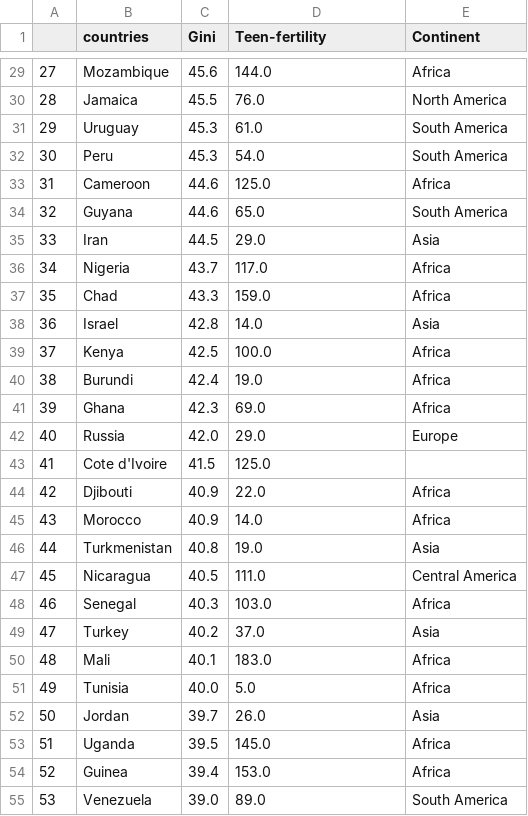
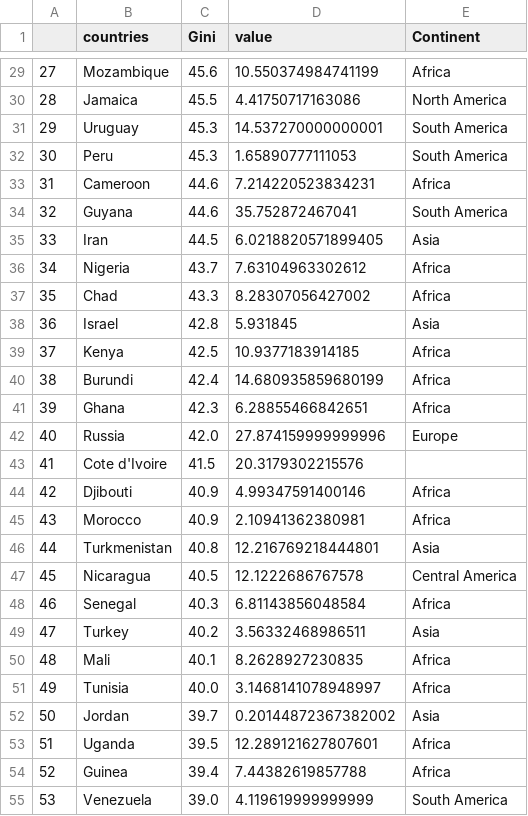
Before and after one commit to MahzadK/dataviz, a CSV file: scatter/suicide indicator age adjusted -05 extrapolated UL 2020100818b.csv, drawn as a sheet; only a part is shown, gaps mark what is left out; the diff covers the shown part only; the diff names each change by its address in the sheet, - before the commit and + after, or states it on an @@ line.

```diff
--- a/scatter/suicide indicator age adjusted -05 extrapolated UL 2020100818b.csv
+++ b/scatter/suicide indicator age adjusted -05 extrapolated UL 2020100818b.csv
-D1: Teen-fertility
+D1: value
-D29 (value): 144.0
+D29 (value): 10.550374984741199
-D30 (value): 76.0
+D30 (value): 4.41750717163086
-D31 (value): 61.0
+D31 (value): 14.537270000000001
-D32 (value): 54.0
+D32 (value): 1.65890777111053
-D33 (value): 125.0
+D33 (value): 7.214220523834231
-D34 (value): 65.0
+D34 (value): 35.752872467041
-D35 (value): 29.0
+D35 (value): 6.0218820571899405
-D36 (value): 117.0
+D36 (value): 7.63104963302612
-D37 (value): 159.0
+D37 (value): 8.28307056427002
-D38 (value): 14.0
+D38 (value): 5.931845
-D39 (value): 100.0
+D39 (value): 10.9377183914185
-D40 (value): 19.0
+D40 (value): 14.680935859680199
-D41 (value): 69.0
+D41 (value): 6.28855466842651
-D42 (value): 29.0
+D42 (value): 27.874159999999996
-D43 (value): 125.0
+D43 (value): 20.3179302215576
-D44 (value): 22.0
+D44 (value): 4.99347591400146
-D45 (value): 14.0
+D45 (value): 2.10941362380981
-D46 (value): 19.0
+D46 (value): 12.216769218444801
-D47 (value): 111.0
+D47 (value): 12.1222686767578
-D48 (value): 103.0
+D48 (value): 6.81143856048584
-D49 (value): 37.0
+D49 (value): 3.56332468986511
-D50 (value): 183.0
+D50 (value): 8.2628927230835
-D51 (value): 5.0
+D51 (value): 3.1468141078948997
-D52 (value): 26.0
+D52 (value): 0.20144872367382002
-D53 (value): 145.0
+D53 (value): 12.289121627807601
-D54 (value): 153.0
+D54 (value): 7.44382619857788
-D55 (value): 89.0
+D55 (value): 4.119619999999999
```
Also changed, not shown: 2 removed rows, 90 edited cells and row numbers in column A elsewhere in this file, scatter/Child-All cause.csv, scatter/Indicator_Poverty headcount ratio at $2 a day (PPP) (% of population).csv, 40 other files.
